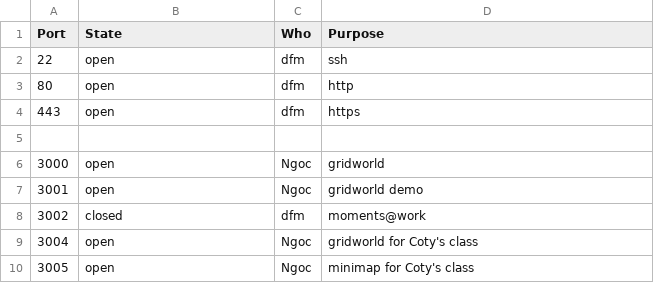
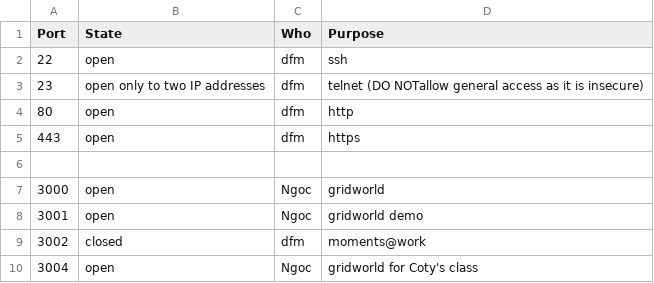
Before and after one commit to DDM-Lab/janus, a CSV file: ports.csv, drawn as a sheet; only a part is shown; the shorter side is filled out with more unchanged rows; the diff names each change by its address in the sheet, - before the commit and + after, or states it on an @@ line.

Commit message:
add limited access to port 23

```diff
--- a/ports.csv
+++ b/ports.csv
+row 3: 23 | open only to two IP addresses | dfm | telnet (DO NOTallow general access as it is insecure)
```
